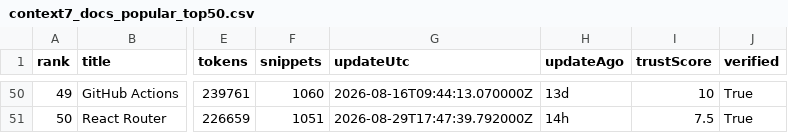
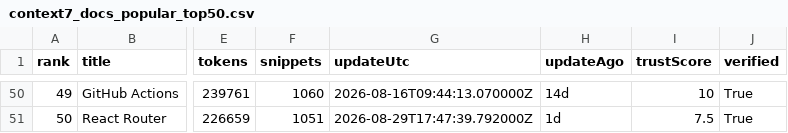
Before and after one commit to LouisLau-art/multi-agent-skills-catalog, a CSV file: docs/data/context7_docs_popular_top50.csv, drawn as a sheet; only a part is shown, gaps mark what is left out; the diff covers the shown part only; the diff names each change by its address in the sheet, - before the commit and + after, or states it on an @@ line.

```diff
--- a/docs/data/context7_docs_popular_top50.csv
+++ b/docs/data/context7_docs_popular_top50.csv
-H50 (updateAgo): 13d
+H50 (updateAgo): 14d
-H51 (updateAgo): 14h
+H51 (updateAgo): 1d
```
Also changed, not shown: 64 edited cells elsewhere in this file, docs/data/skills_sh_all_time_top2000.csv, 5 other files.
